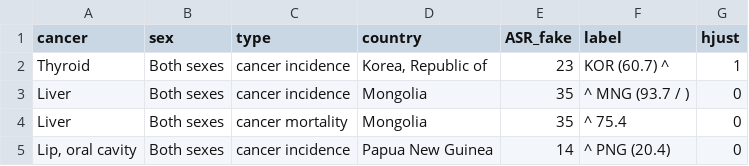
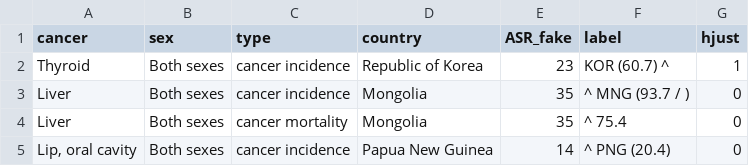
Before and after one commit to IARC-ICE/ediglobocanhub, a CSV file: data/outliers.table.csv, drawn as a sheet; the diff names each change by its address in the sheet, - before the commit and + after, or states it on an @@ line.

Commit message:
ijc submission
- (reactivate) Korea as oultier for thyroid cancer

```diff
--- a/data/outliers.table.csv
+++ b/data/outliers.table.csv
-D2 (country): Korea, Republic of
+D2 (country): Republic of Korea
```
Also changed, not shown: 16 other files.
